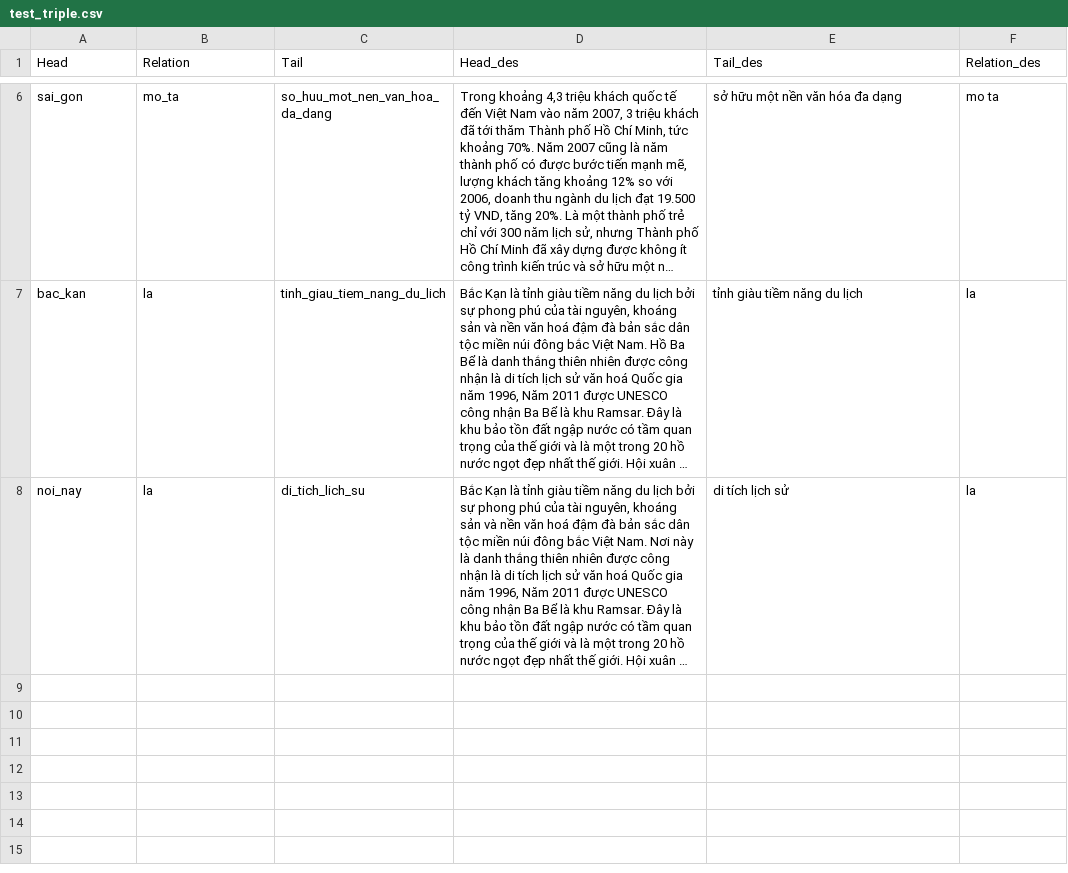
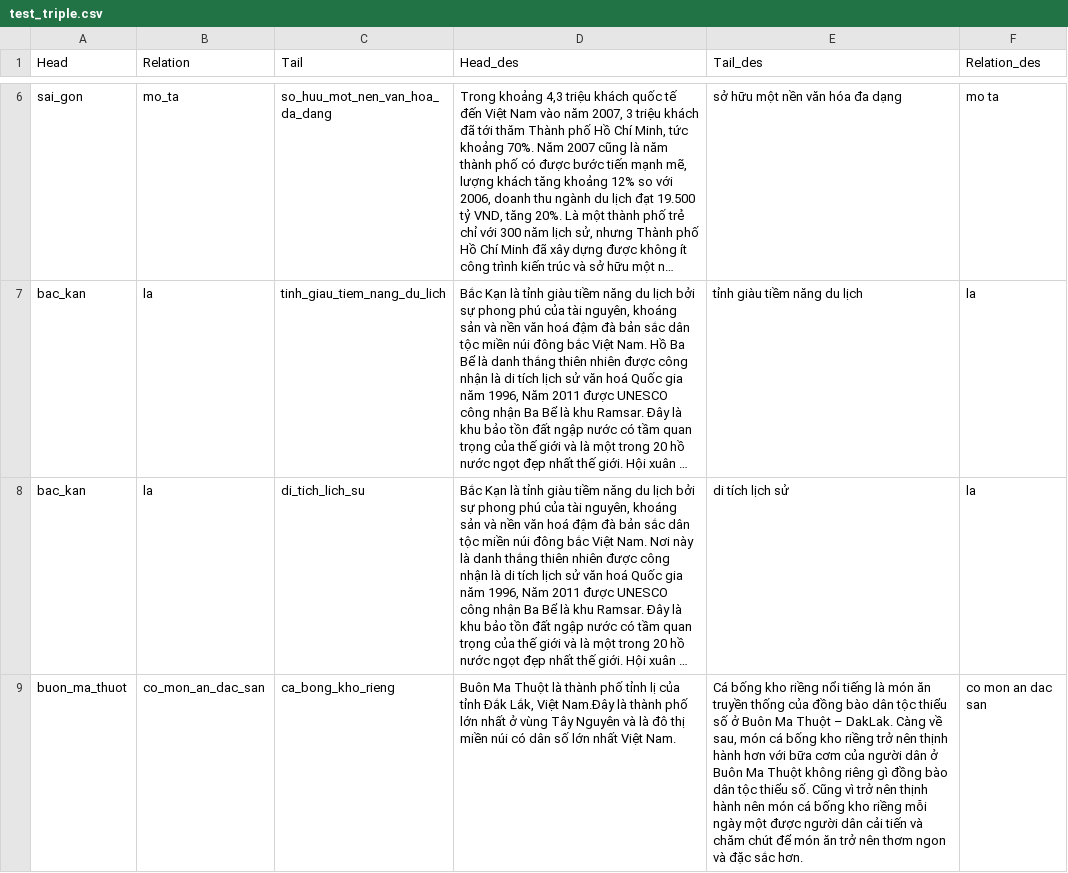
Before and after one commit to anpeata/thesis-uit, a CSV file: data/test_triple.csv, drawn as a sheet; only a part is shown, gaps mark what is left out; long unchanged cells end in …; the diff names each change by its address in the sheet, - before the commit and + after, or states it on an @@ line.

```diff
--- a/data/test_triple.csv
+++ b/data/test_triple.csv
-A8 (Head): noi_nay
+A8 (Head): bac_kan
+row 9: buon_ma_thuot | co_mon_an_dac_san | ca_bong_kho_rieng | Buôn Ma Thuột là thành phố tỉnh lị của tỉnh Đắk Lắk, Việt Nam.Đây là thành phố lớn nhất ở vùng Tây Nguyên và là đô thị miền núi có dân số lớn nhất Việt Nam. | Cá bống kho riềng nổi tiếng là món ăn truyền thống của đồng bào dân tộc thiểu số ở Buôn Ma Thuột – DakLak. Càng về sau, món cá bống kho riềng trở nên thịnh hành hơn với bữa cơm của người dân ở Buôn Ma Thuột không riêng gì đồng bào dân tộc thiểu số. Cũng vì trở nên thịnh hành nên món cá bống kho riềng mỗi ngày một được người dân cải tiến và chăm chút để món ăn trở nên thơm ngon và đặc sắc hơn. | co mon an dac san
```
Also changed, not shown: 10 other files.
